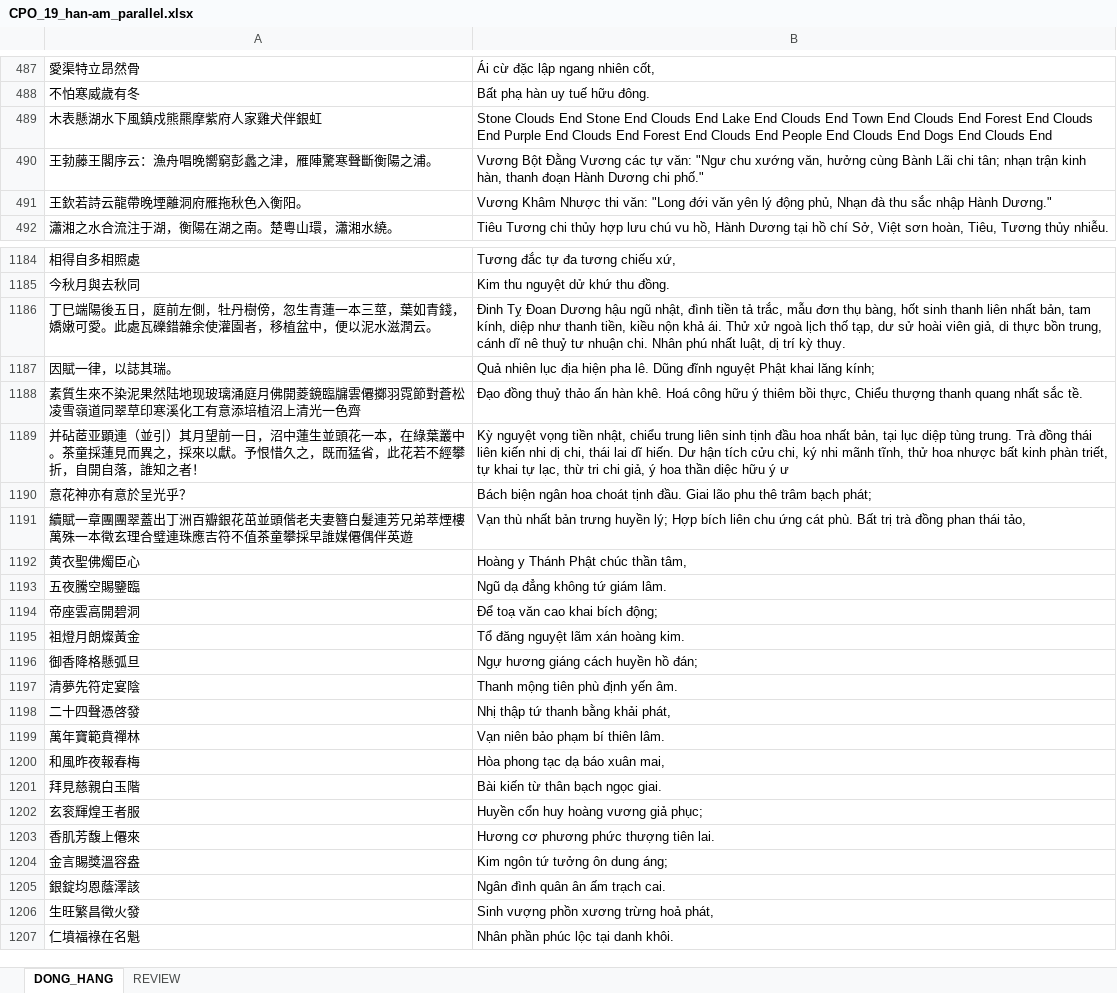
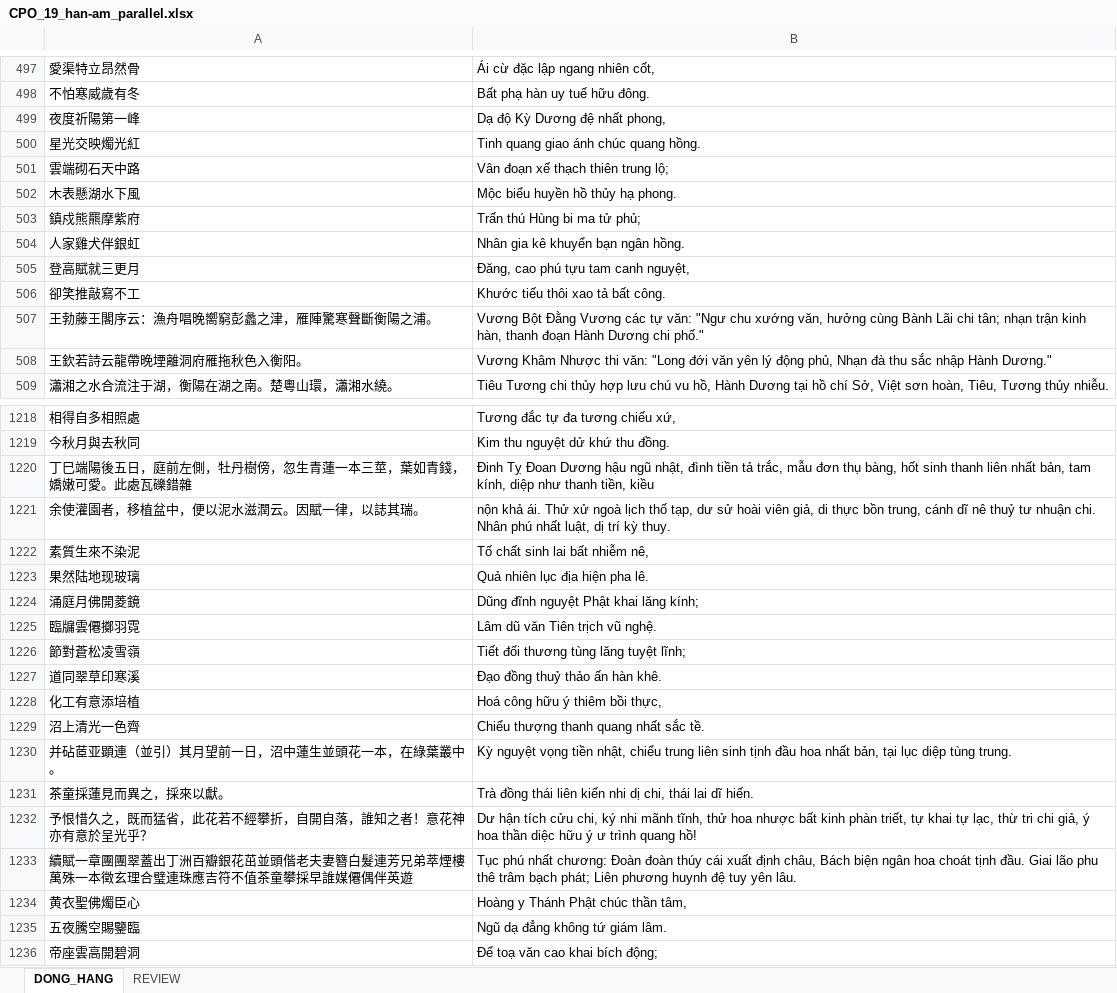
Before and after one commit to khangthinhne/chinese-vietnamese-corpus, an Excel workbook: data/CPO_19/07_export/CPO_19_han-am_parallel.xlsx, sheet DONG_HANG, drawn as a sheet; only a part is shown, gaps mark what is left out; the shorter side is filled out with more unchanged rows; values as stored, in another font and other column widths than the file's, no borders; removed rows and columns are numbered as before the commit, all else as after; the diff covers the shown part only; the diff names each change by its address in the sheet, - before the commit and + after, or states it on an @@ line.

```diff
--- a/data/CPO_19/07_export/CPO_19_han-am_parallel.xlsx (sheet DONG_HANG)
+++ b/data/CPO_19/07_export/CPO_19_han-am_parallel.xlsx (sheet DONG_HANG)
-row 489: 木表懸湖水下風鎮戍熊羆摩紫府人家雞犬伴銀虹 | Stone Clouds End Stone End Clouds End Lake End Clouds End Town End Clouds End Forest End Clouds End Purple End Clouds End Forest End Clouds End People End Clouds End Dogs End Clouds End
+row 499: 夜度祈陽第一峰 | Dạ độ Kỳ Dương đệ nhất phong,
+row 500: 星光交映燭光紅 | Tinh quang giao ánh chúc quang hồng.
+row 501: 雲端砌石天中路 | Vân đoạn xế thạch thiên trung lộ;
+row 502: 木表懸湖水下風 | Mộc biểu huyền hồ thủy hạ phong.
+row 503: 鎮戍熊羆摩紫府 | Trấn thú Hùng bi ma tử phủ;
+row 504: 人家雞犬伴銀虹 | Nhân gia kê khuyển bạn ngân hồng.
+row 505: 登高賦就三更月 | Đăng, cao phú tựu tam canh nguyệt,
+row 506: 卻笑推敲寫不工 | Khước tiếu thôi xao tả bất công.
-A1220: …瓦礫錯雜余使灌園者，移植盆中，便以泥水滋潤云。
+A1220: …瓦礫錯雜
-B1220: …tiền, kiều nộn khả ái. Thử xử ngoà lịch thố tạp, dư sử hoài viên giả, di thực bồn trung, cánh dĩ nê thuỷ tư nhuận chi. Nhân phú nhất luật, dị trí kỳ thuy.
+B1220: …tiền, kiều
-row 1187: 因賦一律，以誌其瑞。 | Quả nhiên lục địa hiện pha lê. Dũng đĩnh nguyệt Phật khai lăng kính;
-row 1188: 素質生來不染泥果然陆地现玻璃涌庭月佛開菱鏡臨牖雲僊擲羽霓節對蒼松凌雪嶺道同翠草印寒溪化工有意添培植沼上清光一色齊 | Đạo đồng thuỷ thảo ấn hàn khê. Hoá công hữu ý thiêm bồi thực, Chiểu thượng thanh quang nhất sắc tề.
-row 1189: 并砧茝亚顕連（並引）其月望前一日，沼中蓮生並頭花一本，在綠葉叢中。茶童採蓮見而異之，採來以獻。予恨惜久之，既而猛省，此花若不經攀折，自開自落，誰知之者！ | Kỳ nguyệt vọng tiền nhật, chiểu trung liên sinh tịnh đầu hoa nhất bản, tại lục diệp tùng trung. Trà đồng thái liên kiến nhi dị chi, thái lai dĩ hiến. Dư hận tích cửu chi, ký nhi mãnh tĩnh, thử hoa nhược bất kinh phàn triết, tự khai tự lạc, thừ tri chi giả, ý hoa thần diệc hữu ý ư
-row 1190: 意花神亦有意於呈光乎？ | Bách biện ngân hoa choát tịnh đầu. Giai lão phu thê trâm bạch phát;
+row 1221: 余使灌園者，移植盆中，便以泥水滋潤云。因賦一律，以誌其瑞。 | nộn khả ái. Thử xử ngoà lịch thố tạp, dư sử hoài viên giả, di thực bồn trung, cánh dĩ nê thuỷ tư nhuận chi. Nhân phú nhất luật, dị trí kỳ thuy.
+row 1222: 素質生來不染泥 | Tố chất sinh lai bất nhiễm nê,
+row 1223: 果然陆地现玻璃 | Quả nhiên lục địa hiện pha lê.
+row 1224: 涌庭月佛開菱鏡 | Dũng đĩnh nguyệt Phật khai lăng kính;
+row 1225: 臨牖雲僊擲羽霓 | Lâm dũ văn Tiên trịch vũ nghệ.
+row 1226: 節對蒼松凌雪嶺 | Tiết đối thương tùng lăng tuyệt lĩnh;
+row 1227: 道同翠草印寒溪 | Đạo đồng thuỷ thảo ấn hàn khê.
+row 1228: 化工有意添培植 | Hoá công hữu ý thiêm bồi thực,
+row 1229: 沼上清光一色齊 | Chiểu thượng thanh quang nhất sắc tề.
+row 1230: 并砧茝亚顕連（並引）其月望前一日，沼中蓮生並頭花一本，在綠葉叢中。 | Kỳ nguyệt vọng tiền nhật, chiểu trung liên sinh tịnh đầu hoa nhất bản, tại lục diệp tùng trung.
+row 1231: 茶童採蓮見而異之，採來以獻。 | Trà đồng thái liên kiến nhi dị chi, thái lai dĩ hiến.
+row 1232: 予恨惜久之，既而猛省，此花若不經攀折，自開自落，誰知之者！意花神亦有意於呈光乎？ | Dư hận tích cửu chi, ký nhi mãnh tĩnh, thử hoa nhược bất kinh phàn triết, tự khai tự lạc, thừ tri chi giả, ý hoa thần diệc hữu ý ư trình quang hồ!
-B1233: Vạn thù nhất bản trưng huyền lý; Hợp bích liên chu ứng cát phù. Bất trị trà đồng phan thái tảo,
+B1233: Tục phú nhất chương: Đoàn đoàn thúy cái xuất định châu, Bách biện ngân hoa choát tịnh đầu. Giai lão phu thê trâm bạch phát; Liên phương huynh đệ tuy yên lâu.
```
Also changed, not shown: 87 added rows, 18 removed rows and 45 edited cells elsewhere in this sheet, sheet REVIEW, data/CPO_19/07_export/CPO_19_han-nghia_parallel.xlsx, data/CPO_19/07_export/CPO_19_han-tho_parallel.xlsx, 13 other files.
